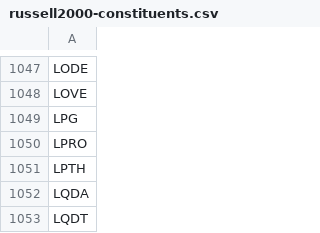
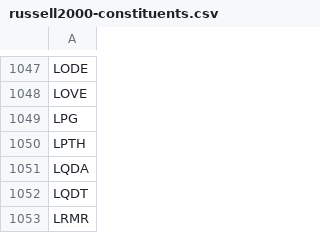
Before and after one commit to benjaminpo/finance-dataset, a CSV file: config/listings/russell2000-constituents.csv, drawn as a sheet; only a part is shown, gaps mark what is left out; the shorter side is filled out with more unchanged rows.

```diff
--- a/config/listings/russell2000-constituents.csv
+++ b/config/listings/russell2000-constituents.csv
@@ -1049,3 +1049,2 @@ LOVE
 LPG
-LPRO
 LPTH
```
